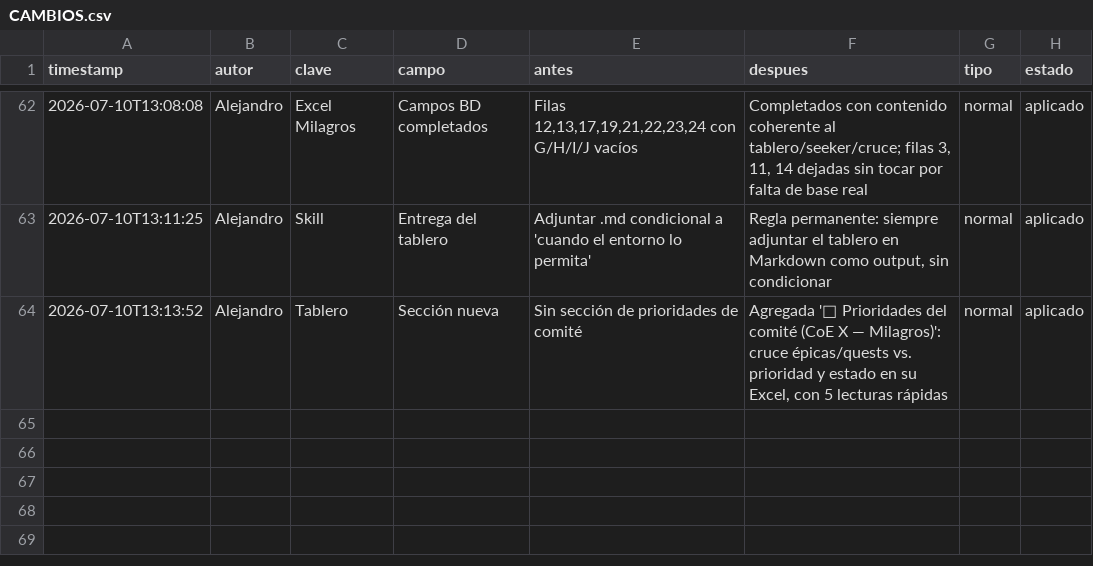
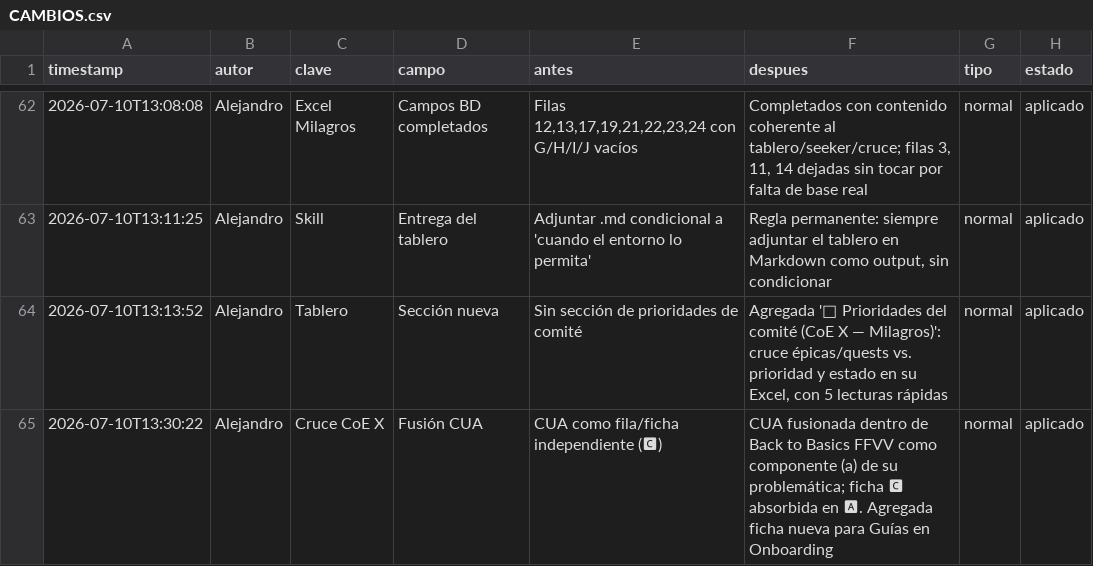
Before and after one commit to Rumipyramid/Machine_Learning, a CSV file: reportes/historial/CAMBIOS.csv, drawn as a sheet; only a part is shown, gaps mark what is left out; the diff names each change by its address in the sheet, - before the commit and + after, or states it on an @@ line.

```diff
--- a/reportes/historial/CAMBIOS.csv
+++ b/reportes/historial/CAMBIOS.csv
+row 65: 2026-07-10T13:30:22 | Alejandro | Cruce CoE X | Fusión CUA | CUA como fila/ficha independiente (🅲) | CUA fusionada dentro de Back to Basics FFVV como componente (a) de su problemática; ficha 🅲 absorbida en 🅰. Agregada ficha nueva para Guías en Onboarding | normal | aplicado
```
Also changed, not shown: 4 other files.
